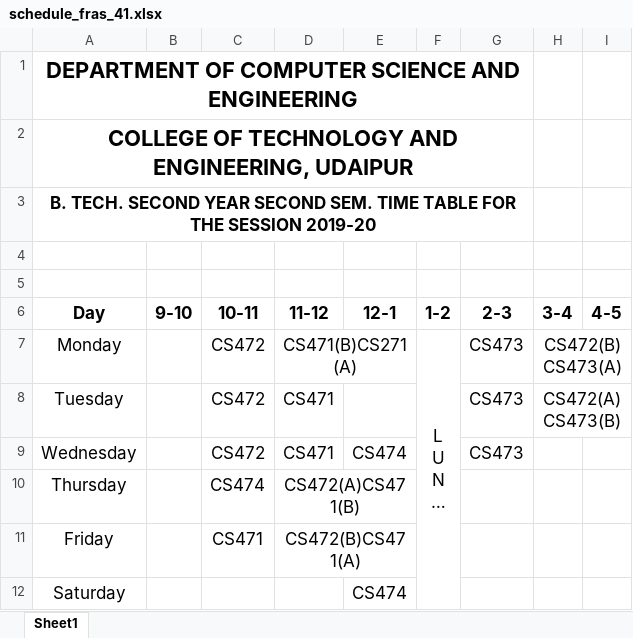
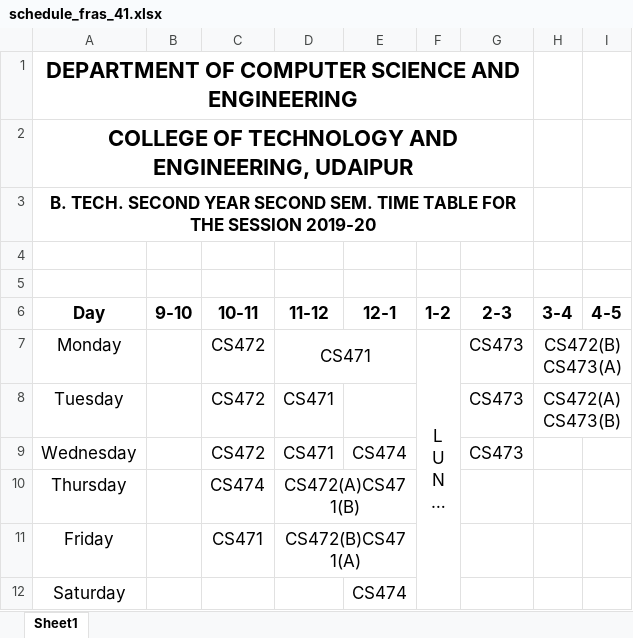
Before and after one commit to DinAnsh/FRAS, an Excel workbook: Demo_files/schedule_fras_41.xlsx, sheet Sheet1, drawn as a sheet; long unchanged cells end in …; values as stored, in another font and other column widths than the file's, no borders; the diff names each change by its address in the sheet, - before the commit and + after, or states it on an @@ line.

```diff
--- a/Demo_files/schedule_fras_41.xlsx (sheet Sheet1)
+++ b/Demo_files/schedule_fras_41.xlsx (sheet Sheet1)
-D7 (11-12): CS471(B)CS271(A)
+D7 (11-12): CS471
```
Also changed, not shown: Demo_files/teacherDetails_fras.xlsx, 6 other files.
